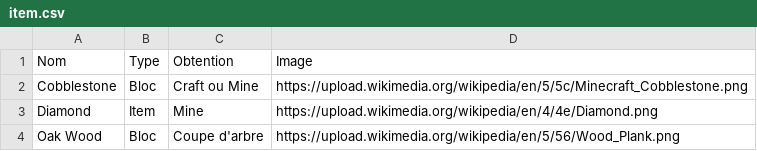
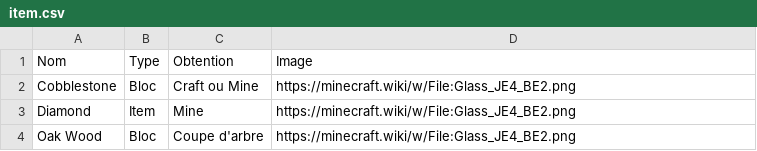
Before and after one commit to aymeric2001/skyblock-table-test, a CSV file: item.csv, drawn as a sheet.

Commit message:
Update item.csv

```diff
--- a/item.csv
+++ b/item.csv
@@ -1,4 +1,4 @@
 Nom,Type,Obtention,Image
-Cobblestone,Bloc,Craft ou Mine,https://upload.wikimedia.org/wikipedia/en/5/5c/Minecraft_Cobblestone.png
-Diamond,Item,Mine,https://upload.wikimedia.org/wikipedia/en/4/4e/Diamond.png
-Oak Wood,Bloc,Coupe d'arbre,https://upload.wikimedia.org/wikipedia/en/5/56/Wood_Plank.png
+Cobblestone,Bloc,Craft ou Mine,https://minecraft.wiki/w/File:Glass_JE4_BE2.png
+Diamond,Item,Mine,https://minecraft.wiki/w/File:Glass_JE4_BE2.png
+Oak Wood,Bloc,Coupe d'arbre,https://minecraft.wiki/w/File:Glass_JE4_BE2.png
```
